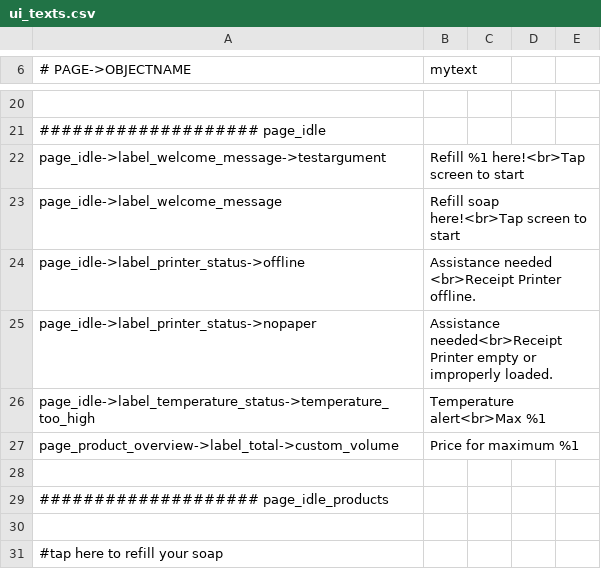
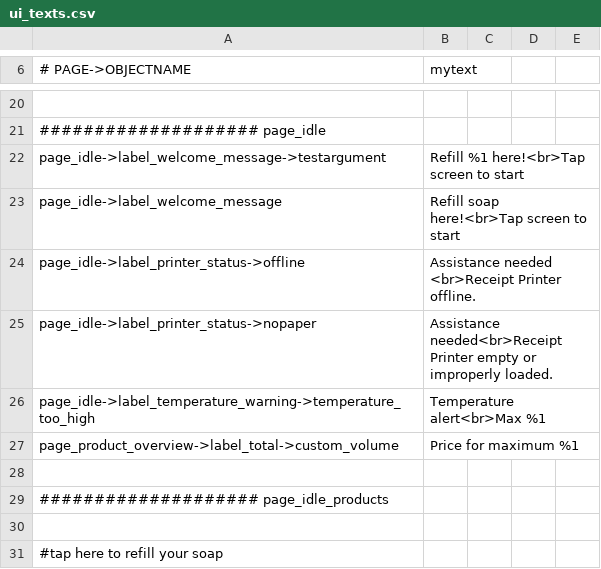
Before and after one commit to opensoapstand/station_computer, a CSV file: ui/references/templates/default/ui_texts.csv, drawn as a sheet; only a part is shown, gaps mark what is left out.

Commit message:
Refactor temperature too high. Show and hide statusbar functionality

```diff
--- a/ui/references/templates/default/ui_texts.csv
+++ b/ui/references/templates/default/ui_texts.csv
@@ -25,3 +25,3 @@ page_idle->label_printer_status->offline,Assistance needed <br>Receipt Printer o
 page_idle->label_printer_status->nopaper,Assistance needed<br>Receipt Printer empty or improperly loaded.
-page_idle->label_temperature_status->temperature_too_high,Temperature alert<br>Max %1
+page_idle->label_temperature_warning->temperature_too_high,Temperature alert<br>Max %1
 page_product_overview->label_total->custom_volume,Price for maximum %1
```
Also changed, not shown: 10 other files.
